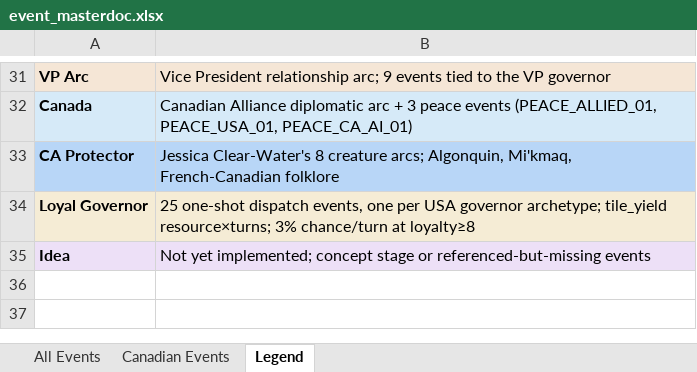
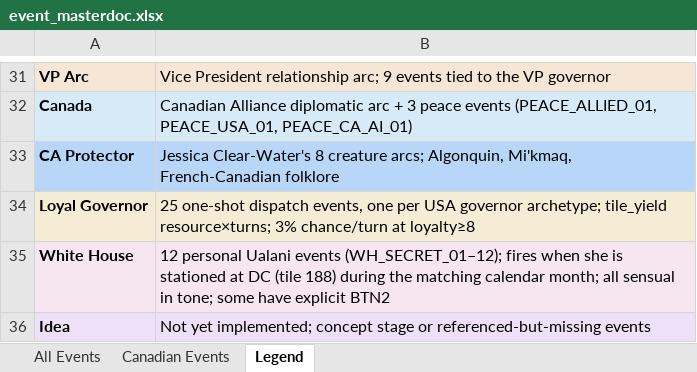
Before and after one commit to etherthegreat/mostupdatedfarsword, an Excel workbook: event_masterdoc.xlsx, sheet Legend, drawn as a sheet; only a part is shown, gaps mark what is left out; values as stored, in another font and other column widths than the file's, no borders; the diff names each change by its address in the sheet, - before the commit and + after, or states it on an @@ line.

```diff
--- a/event_masterdoc.xlsx (sheet Legend)
+++ b/event_masterdoc.xlsx (sheet Legend)
+row 35: White House | 12 personal Ualani events (WH_SECRET_01–12); fires when she is stationed at DC (tile 188) during the matching calendar month; all sensual in tone; some have explicit BTN2
```
Also changed, not shown: sheet All Events, 4 other files.
